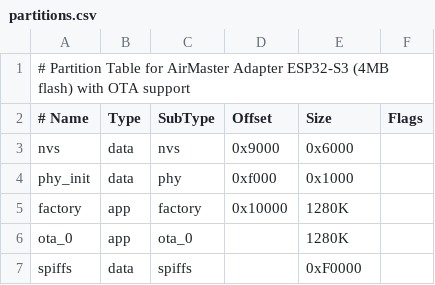
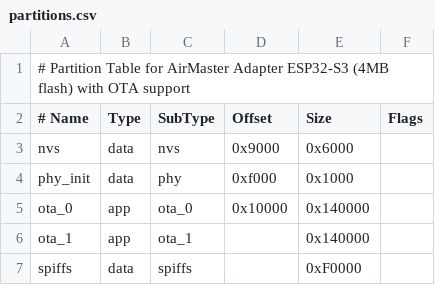
Before and after one commit to VadimP81/airmaster-adapter-esp32, a CSV file: partitions.csv, drawn as a sheet.

```diff
--- a/partitions.csv
+++ b/partitions.csv
@@ -4,4 +4,4 @@ nvs,      data, nvs,     0x9000,  0x6000,
 phy_init, data, phy,     0xf000,  0x1000,
-factory,  app,  factory, 0x10000, 1280K,
-ota_0,    app,  ota_0,   ,        1280K,
+ota_0,    app,  ota_0,   0x10000, 0x140000,
+ota_1,    app,  ota_1,   ,        0x140000,
 spiffs,   data, spiffs,  ,        0xF0000,
```
Also changed, not shown: 27 other files.
